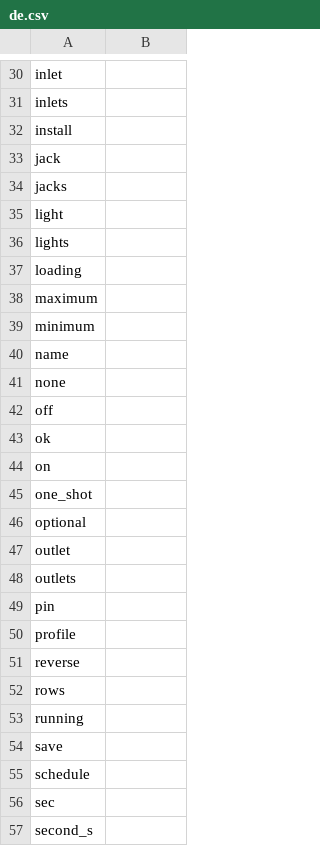
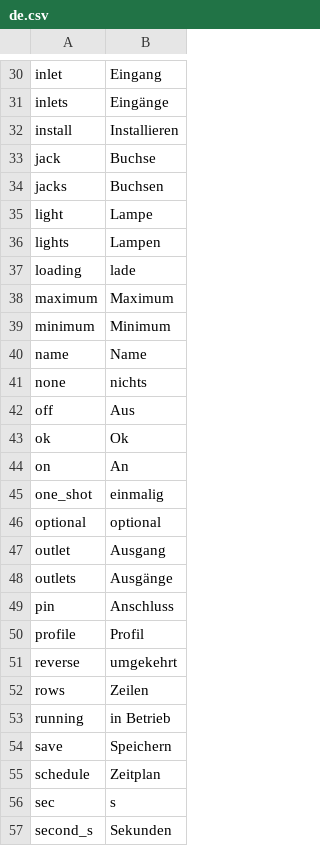
Before and after one commit to reef-pi/reef-pi, a CSV file: front-end/assets/translations/de.csv, drawn as a sheet; only a part is shown, gaps mark what is left out; the diff covers the shown part only; the diff names each change by its address in the sheet, - before the commit and + after, or states it on an @@ line.

```diff
--- a/front-end/assets/translations/de.csv
+++ b/front-end/assets/translations/de.csv
-B30: (empty)
+B30: Eingang
-B31: (empty)
+B31: Eingänge
-B32: (empty)
+B32: Installieren
-B33: (empty)
+B33: Buchse
-B34: (empty)
+B34: Buchsen
-B35: (empty)
+B35: Lampe
-B36: (empty)
+B36: Lampen
-B37: (empty)
+B37: lade
-B38: (empty)
+B38: Maximum
-B39: (empty)
+B39: Minimum
-B40: (empty)
+B40: Name
-B41: (empty)
+B41: nichts
-B42: (empty)
+B42: Aus
-B43: (empty)
+B43: Ok
-B44: (empty)
+B44: An
-B45: (empty)
+B45: einmalig
-B46: (empty)
+B46: optional
-B47: (empty)
+B47: Ausgang
-B48: (empty)
+B48: Ausgänge
-B49: (empty)
+B49: Anschluss
-B50: (empty)
+B50: Profil
-B51: (empty)
+B51: umgekehrt
-B52: (empty)
+B52: Zeilen
-B53: (empty)
+B53: in Betrieb
-B54: (empty)
+B54: Speichern
-B55: (empty)
+B55: Zeitplan
-B56: (empty)
+B56: s
-B57: (empty)
+B57: Sekunden
```
Also changed, not shown: 37 edited cells elsewhere in this file.
